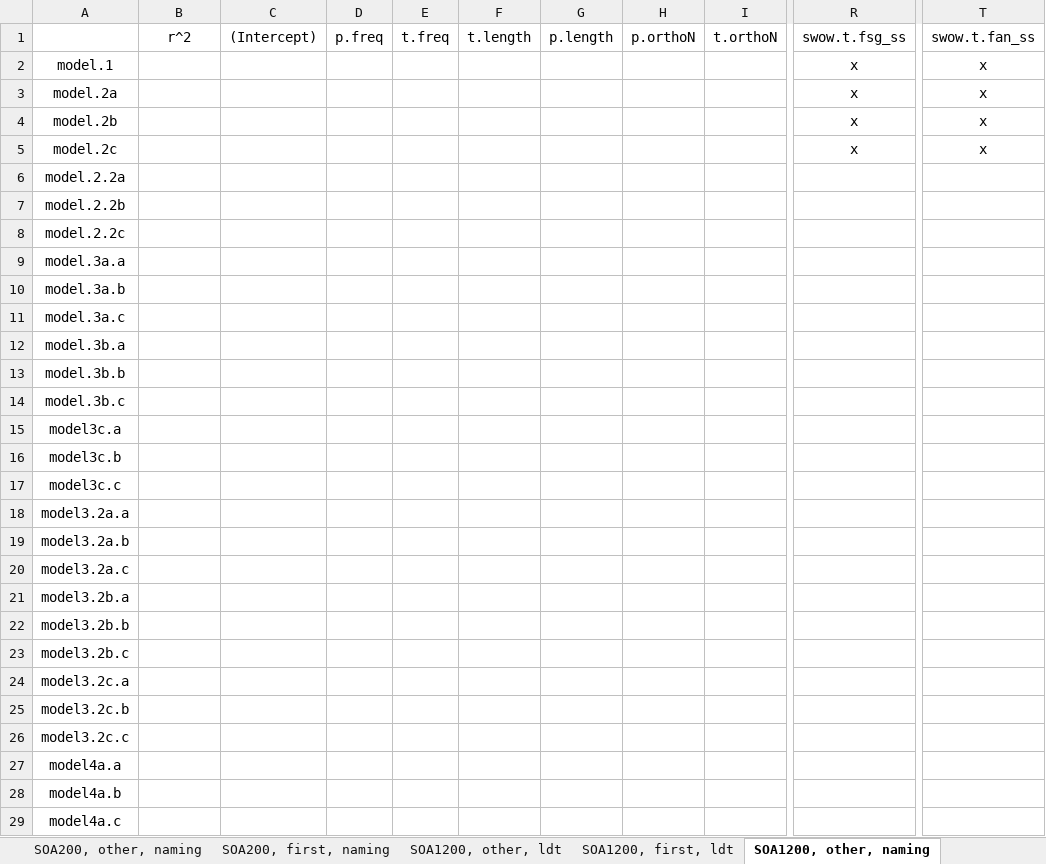
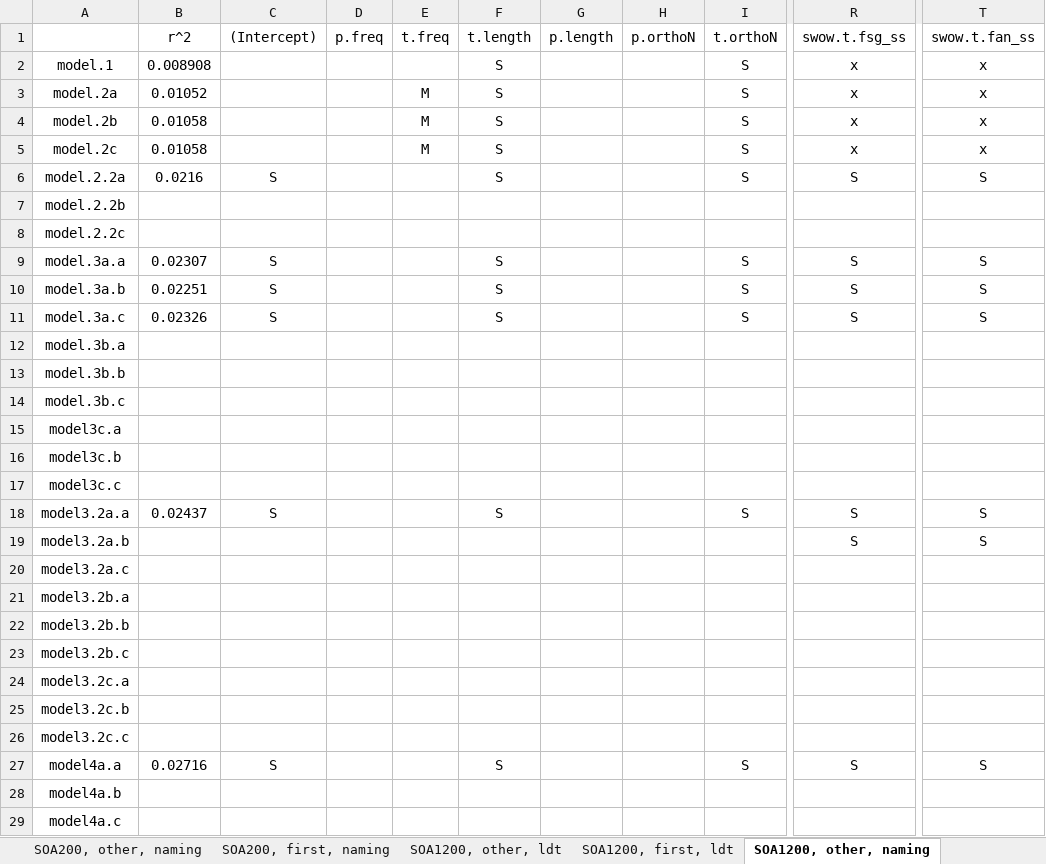
Before and after one commit to doomlab/SPP-Analysis, an Excel workbook: Analysis.Tables.xlsx, sheet SOA1200, other, naming, drawn as a sheet; only a part is shown, gaps mark what is left out; values as stored, in another font and other column widths than the file's, no borders; the diff names each change by its address in the sheet, - before the commit and + after, or states it on an @@ line.

Commit message:
update to excel

```diff
--- a/Analysis.Tables.xlsx (sheet SOA1200, other, naming)
+++ b/Analysis.Tables.xlsx (sheet SOA1200, other, naming)
-B2: (empty)
+B2: 0.008908
-F2:F6: (empty)
+F2:F6: S
-I2:I6: (empty)
+I2:I6: S
-B3: (empty)
+B3: 0.01052
-E3:E5: (empty)
+E3:E5: M
-B4:B5: (empty)
+B4:B5: 0.01058
-B6: (empty)
+B6: 0.0216
-C6: (empty)
+C6: S
-R6: (empty)
+R6: S
-T6: (empty)
+T6: S
-B9: (empty)
+B9: 0.02307
-C9:C11: (empty)
+C9:C11: S
-F9:F11: (empty)
+F9:F11: S
-I9:I11: (empty)
+I9:I11: S
-R9:R11: (empty)
+R9:R11: S
-T9:T11: (empty)
+T9:T11: S
-B10: (empty)
+B10: 0.02251
-B11: (empty)
+B11: 0.02326
-B18: (empty)
+B18: 0.02437
-C18: (empty)
+C18: S
-F18: (empty)
+F18: S
-I18: (empty)
+I18: S
-R18:R19: (empty)
+R18:R19: S
-T18:T19: (empty)
+T18:T19: S
-B27: (empty)
+B27: 0.02716
-C27: (empty)
+C27: S
-F27: (empty)
+F27: S
-I27: (empty)
+I27: S
-R27: (empty)
+R27: S
-T27: (empty)
+T27: S
```
